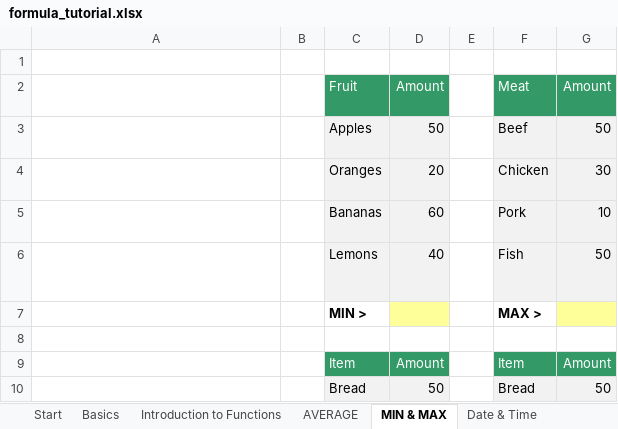
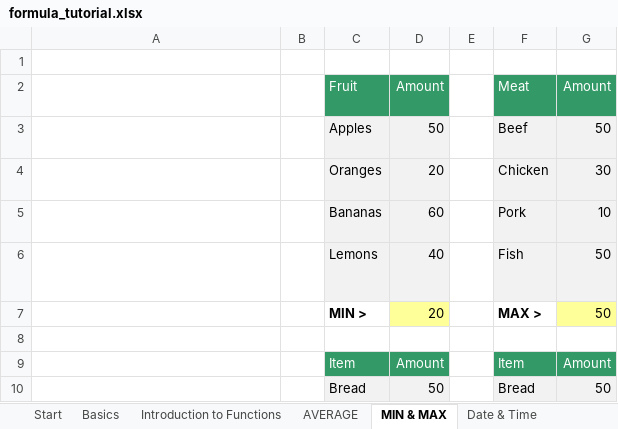
Before and after one commit to Manny059626/my-data-analytics-journey-2026, an Excel workbook: wk3/formula_tutorial.xlsx, sheet MIN & MAX, drawn as a sheet; only a part is shown; values as stored, in another font and other column widths than the file's, no borders; charts and pictures not drawn; the diff names each change by its address in the sheet, - before the commit and + after, or states it on an @@ line.

```diff
--- a/wk3/formula_tutorial.xlsx (sheet MIN & MAX)
+++ b/wk3/formula_tutorial.xlsx (sheet MIN & MAX)
-D7 (Amount): (empty)
+D7 (Amount): 20
-G7 (Amount): (empty)
+G7 (Amount): 50
```
Also changed, not shown: sheet Basics, sheet Joining text and numbers, sheet Date & Time, sheet Conditional Functions, sheet Introduction to Functions, sheet AVERAGE, charts or pictures, 23 other files.
